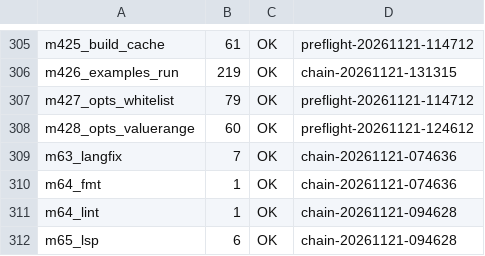
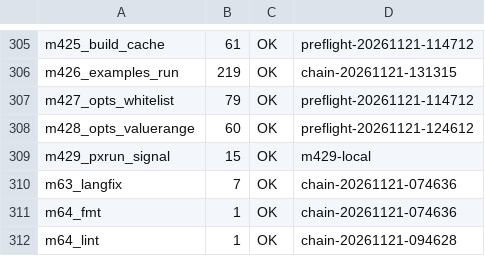
Before and after one commit to NanzhanGroup/PuXian, a TSV file: selfhost/gate_time_baseline.tsv, drawn as a sheet; only a part is shown, gaps mark what is left out; the shorter side is filled out with more unchanged rows.

```diff
--- a/selfhost/gate_time_baseline.tsv
+++ b/selfhost/gate_time_baseline.tsv
@@ -308,2 +308,3 @@ m427_opts_whitelist	79	OK	preflight-20261121-114712
 m428_opts_valuerange	60	OK	preflight-20261121-124612
+m429_pxrun_signal	15	OK	m429-local
 m63_langfix	7	OK	chain-20261121-074636
```
Also changed, not shown: 20 other files.
